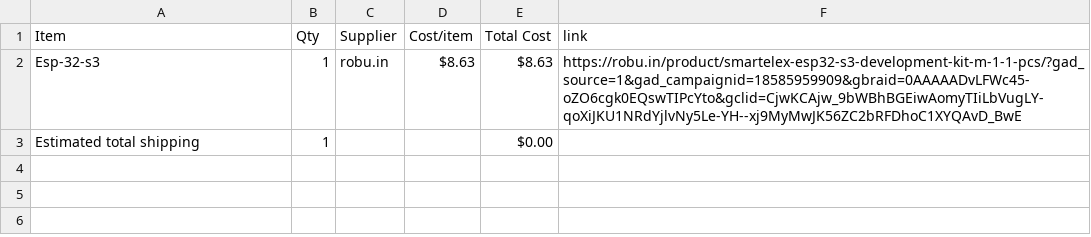
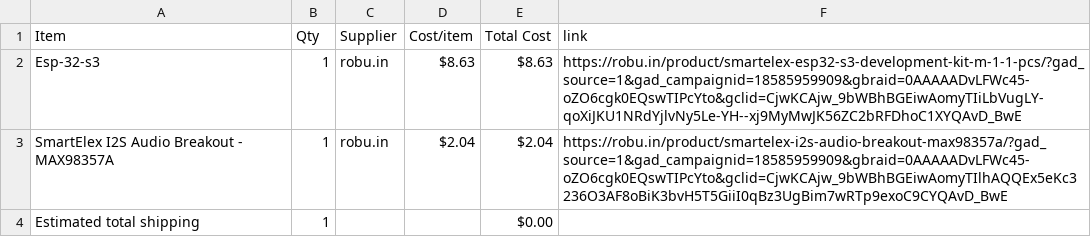
Before and after one commit to Genzkidgrownup/DrumPad, a CSV file: BOM.csv, drawn as a sheet.

Commit message:
Sync Drumpad from Half Life

```diff
--- a/BOM.csv
+++ b/BOM.csv
@@ -2,2 +2,3 @@ Item,Qty,Supplier,Cost/item,Total Cost,link
 Esp-32-s3,1,robu.in,$8.63,$8.63,https://robu.in/product/smartelex-esp32-s3-development-kit-m-1-1-pcs/?gad_source=1&gad_campaignid=18585959909&gbraid=0AAAAADvLFWc45-oZO6cgk0EQswTIPcYto&gclid=CjwKCAjw_9bWBhBGEiwAomyTIiLbVugLY-qoXiJKU1NRdYjlvNy5Le-YH--xj9MyMwJK56ZC2bRFDhoC1XYQAvD_BwE
+SmartElex I2S Audio Breakout - MAX98357A,1,robu.in,$2.04,$2.04,https://robu.in/product/smartelex-i2s-audio-breakout-max98357a/?gad_source=1&gad_campaignid=18585959909&gbraid=0AAAAADvLFWc45-oZO6cgk0EQswTIPcYto&gclid=CjwKCAjw_9bWBhBGEiwAomyTIlhAQQEx5eKc3236O3AF8oBiK3bvH5T5GiiI0qBz3UgBim7wRTp9exoC9CYQAvD_BwE
 Estimated total shipping,1,,,$0.00,
```
